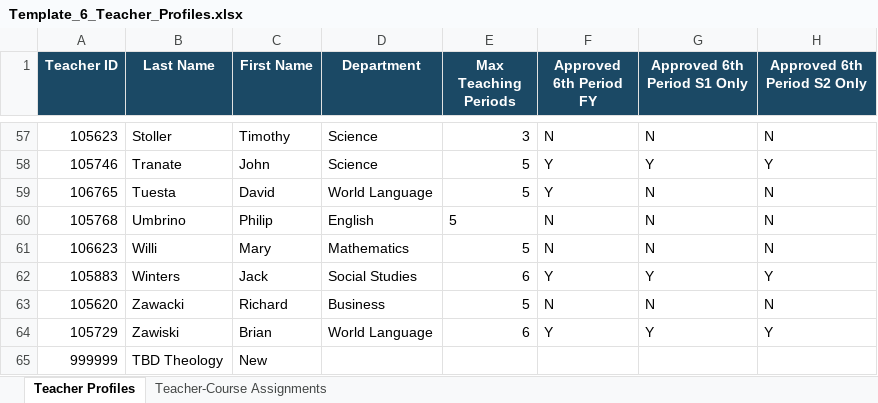
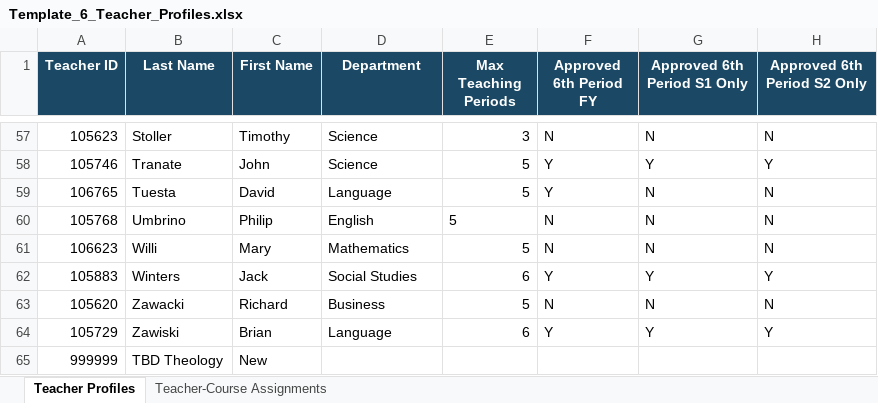
Before and after one commit to jciofalopowerllc-stack/sat-course, an Excel workbook: templates/Template_6_Teacher_Profiles.xlsx, sheet Teacher Profiles, drawn as a sheet; only a part is shown, gaps mark what is left out; values as stored, in another font and other column widths than the file's, no borders; the diff covers the shown part only; the diff names each change by its address in the sheet, - before the commit and + after, or states it on an @@ line.

```diff
--- a/templates/Template_6_Teacher_Profiles.xlsx (sheet Teacher Profiles)
+++ b/templates/Template_6_Teacher_Profiles.xlsx (sheet Teacher Profiles)
-D59 (Department): World Language
+D59 (Department): Language
-D64 (Department): World Language
+D64 (Department): Language
```
Also changed, not shown: 8 edited cells elsewhere in this sheet, templates/Template_7_Course_Profiles.xlsx, 6 other files.
